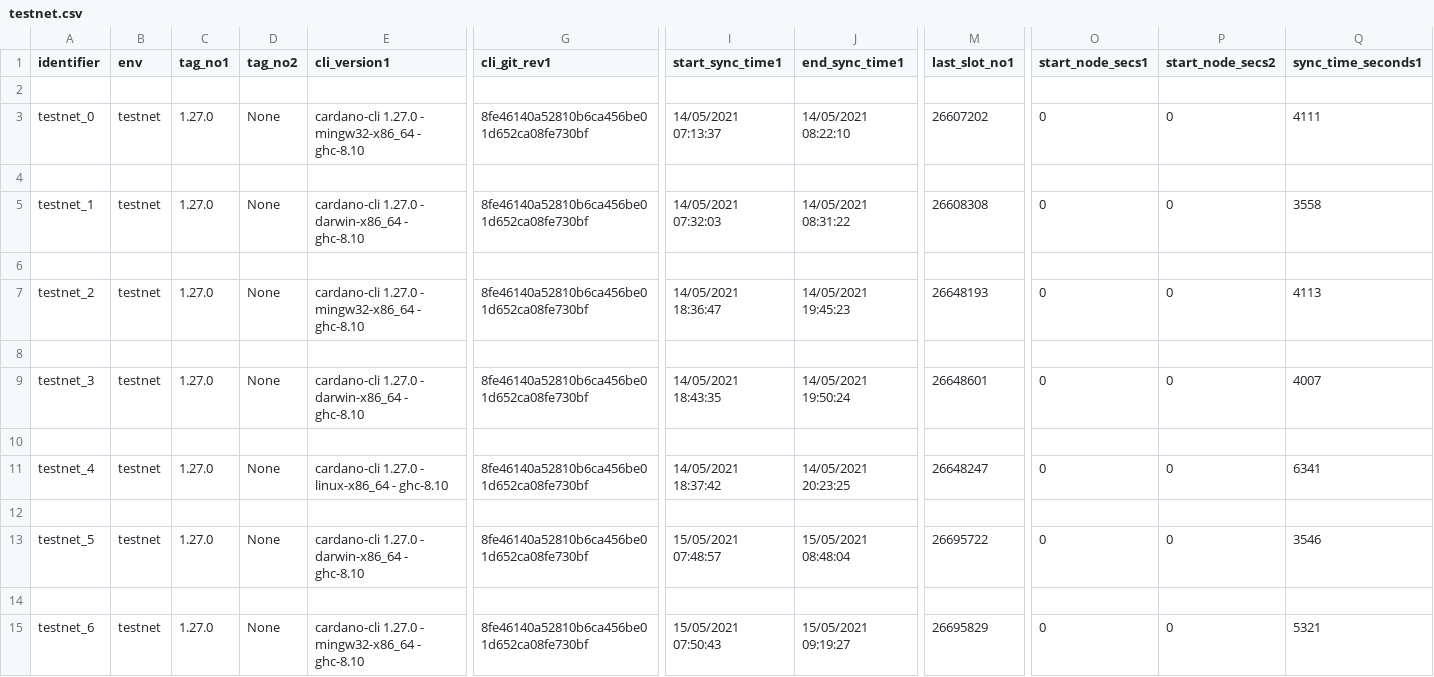
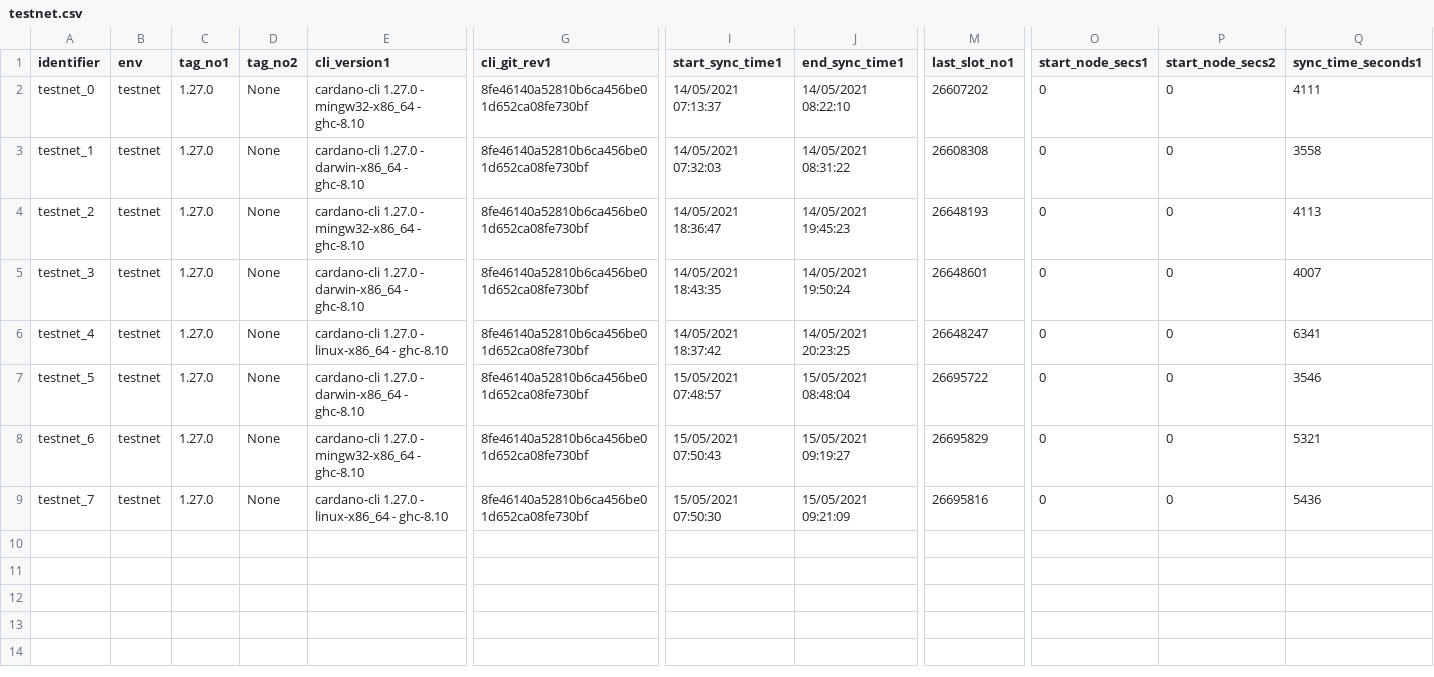
Before and after one commit to saratomaz/cardano-node-tests, a CSV file: sync_tests/csv_files/testnet.csv, drawn as a sheet; only a part is shown, gaps mark what is left out; removed rows and columns are numbered as before the commit, all else as after; rows hold the shown columns only; the diff names each change by its address in the sheet, - before the commit and + after, or states it on an @@ line.

```diff
--- a/sync_tests/csv_files/testnet.csv
+++ b/sync_tests/csv_files/testnet.csv
-row 2: (empty)
-row 4: (empty)
-row 6: (empty)
-row 8: (empty)
-row 10: (empty)
-row 12: (empty)
-row 14: (empty)
+row 9: testnet_7 | testnet | 1.27.0 | None | cardano-cli 1.27.0 - linux-x86_64 - ghc-8.10 | 8fe46140a52810b6ca456be01d652ca08fe730bf | 15/05/2021 07:50:30 | 15/05/2021 09:21:09 | 26695816 | 0 | 0 | 5436
```
Also changed, not shown: sync_tests/csv_files/testnet_epoch_duration.csv, 2 other files.
